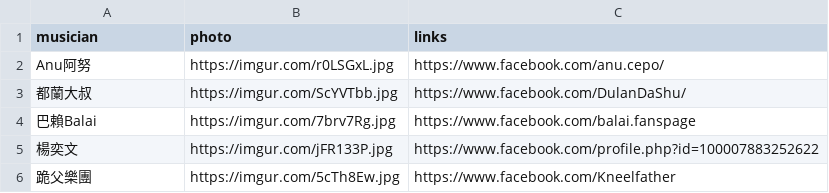
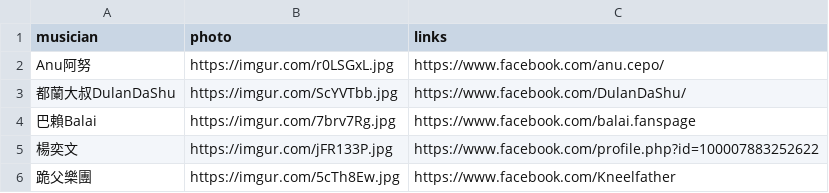
Before and after one commit to knaw0128/Line_Fresh_bot, a CSV file: reply_message/csv_file/singer.csv, drawn as a sheet.

Commit message:
music update

```diff
--- a/reply_message/csv_file/singer.csv
+++ b/reply_message/csv_file/singer.csv
@@ -2,3 +2,3 @@
 Anu阿努,https://imgur.com/r0LSGxL.jpg,https://www.facebook.com/anu.cepo/
-都蘭大叔,https://imgur.com/ScYVTbb.jpg,https://www.facebook.com/DulanDaShu/
+都蘭大叔DulanDaShu,https://imgur.com/ScYVTbb.jpg,https://www.facebook.com/DulanDaShu/
 巴賴Balai,https://imgur.com/7brv7Rg.jpg,https://www.facebook.com/balai.fanspage
```
